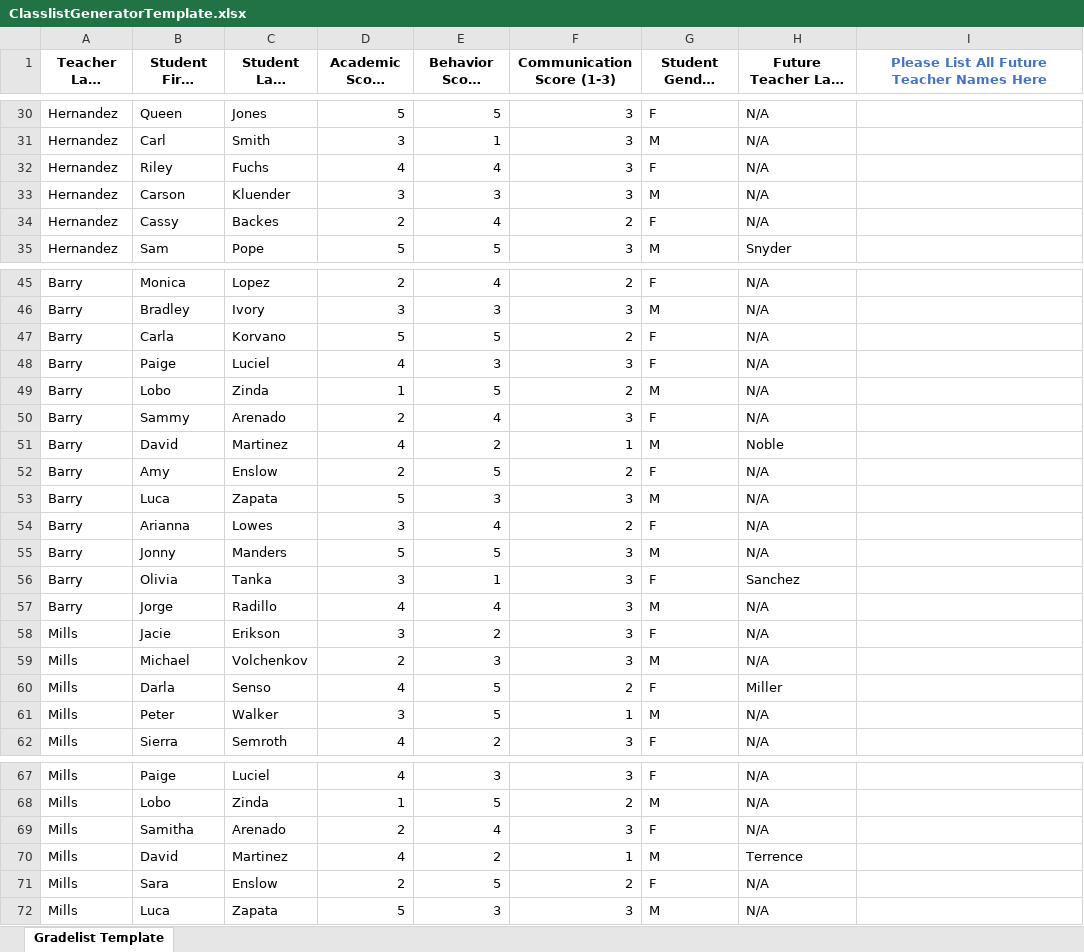
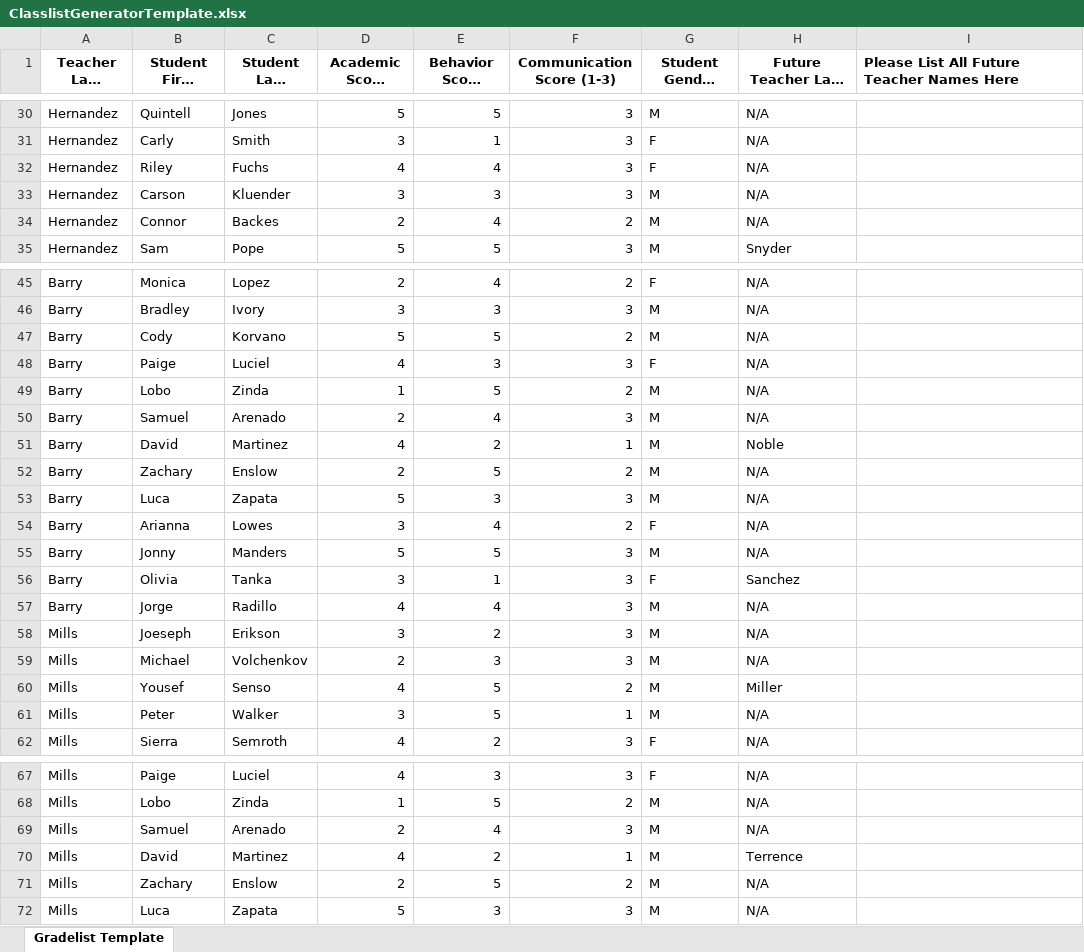
Before and after one commit to cbarrett3/Classlist-Generator, an Excel workbook: uploads/ClasslistGeneratorTemplate.xlsx, sheet Gradelist Template, drawn as a sheet; only a part is shown, gaps mark what is left out; long unchanged cells end in …; values as stored, in another font and other column widths than the file's, no borders; the diff covers the shown part only; the diff names each change by its address in the sheet, - before the commit and + after, or states it on an @@ line.

```diff
--- a/uploads/ClasslistGeneratorTemplate.xlsx (sheet Gradelist Template)
+++ b/uploads/ClasslistGeneratorTemplate.xlsx (sheet Gradelist Template)
@@ I1 text colour: #4472C4 → black, alignment: center → left @@
-B30 (Student First Name): Queen
+B30 (Student First Name): Quintell
-G30 (Student Gender (M/F)): F
+G30 (Student Gender (M/F)): M
-B31 (Student First Name): Carl
+B31 (Student First Name): Carly
-G31 (Student Gender (M/F)): M
+G31 (Student Gender (M/F)): F
-B34 (Student First Name): Cassy
+B34 (Student First Name): Connor
-G34 (Student Gender (M/F)): F
+G34 (Student Gender (M/F)): M
-B47 (Student First Name): Carla
+B47 (Student First Name): Cody
-G47 (Student Gender (M/F)): F
+G47 (Student Gender (M/F)): M
-B50 (Student First Name): Sammy
+B50 (Student First Name): Samuel
-G50 (Student Gender (M/F)): F
+G50 (Student Gender (M/F)): M
-B52 (Student First Name): Amy
+B52 (Student First Name): Zachary
-G52 (Student Gender (M/F)): F
+G52 (Student Gender (M/F)): M
-B58 (Student First Name): Jacie
+B58 (Student First Name): Joeseph
-G58 (Student Gender (M/F)): F
+G58 (Student Gender (M/F)): M
-B60 (Student First Name): Darla
+B60 (Student First Name): Yousef
-G60 (Student Gender (M/F)): F
+G60 (Student Gender (M/F)): M
-B69 (Student First Name): Samitha
+B69 (Student First Name): Samuel
-G69 (Student Gender (M/F)): F
+G69 (Student Gender (M/F)): M
-B71 (Student First Name): Sara
+B71 (Student First Name): Zachary
-G71 (Student Gender (M/F)): F
+G71 (Student Gender (M/F)): M
```
Also changed, not shown: 41 edited cells elsewhere in this sheet, 30 other files.
